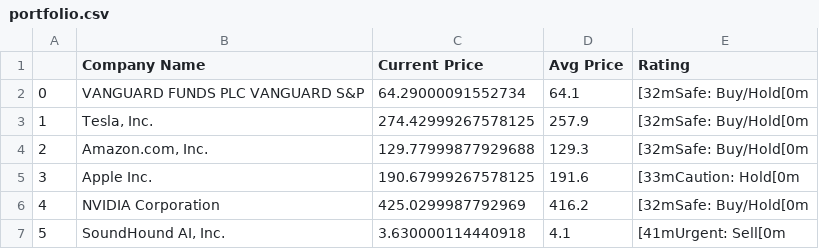
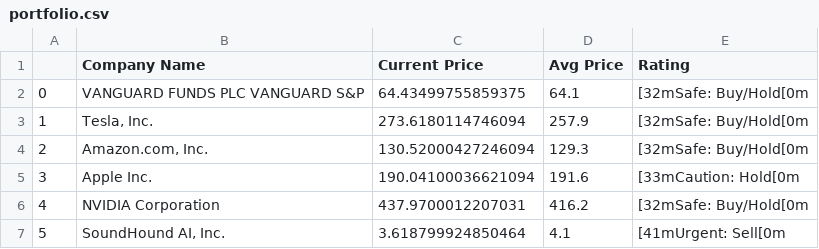
Before and after one commit to andr3w-hilton/AI_Tools, a CSV file: Stock Market Tools/portfolio.csv, drawn as a sheet; the diff names each change by its address in the sheet, - before the commit and + after, or states it on an @@ line.

```diff
--- a/Stock Market Tools/portfolio.csv
+++ b/Stock Market Tools/portfolio.csv
-C2 (Current Price): 64.29000091552734
+C2 (Current Price): 64.43499755859375
-C3 (Current Price): 274.42999267578125
+C3 (Current Price): 273.6180114746094
-C4 (Current Price): 129.77999877929688
+C4 (Current Price): 130.52000427246094
-C5 (Current Price): 190.67999267578125
+C5 (Current Price): 190.04100036621094
-C6 (Current Price): 425.0299987792969
+C6 (Current Price): 437.9700012207031
-C7 (Current Price): 3.630000114440918
+C7 (Current Price): 3.618799924850464
```
Also changed, not shown: 1 other file.
